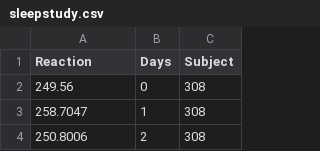
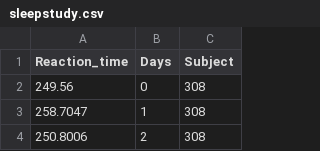
Before and after one commit to puneettalwar/FlexibleGLMM, a CSV file: inst/extdata/Datasets/sleepstudy.csv, drawn as a sheet; only a part is shown.

Commit message:
Update sleepstudy.csv

```diff
--- a/inst/extdata/Datasets/sleepstudy.csv
+++ b/inst/extdata/Datasets/sleepstudy.csv
@@ -1,2 +1,2 @@
-"Reaction","Days","Subject"
+"Reaction_time","Days","Subject"
 249.56,0,"308"
```
